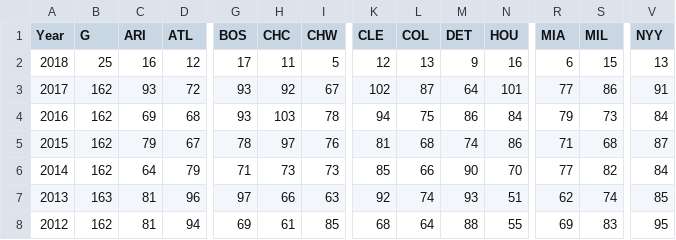
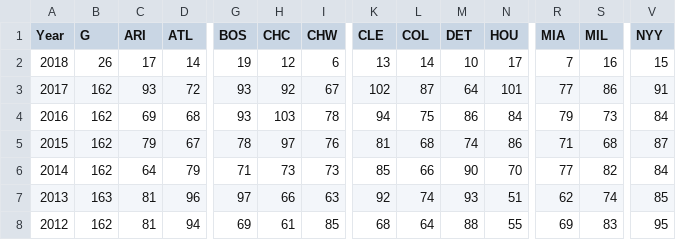
Before and after one commit to betoikos/Lab_Econ_I, a CSV file: H/Replication/teamwins.csv, drawn as a sheet; only a part is shown, gaps mark what is left out; the diff covers the shown part only; the diff names each change by its address in the sheet, - before the commit and + after, or states it on an @@ line.

```diff
--- a/H/Replication/teamwins.csv
+++ b/H/Replication/teamwins.csv
-B2 (G): 25
+B2 (G): 26
-C2 (ARI): 16
+C2 (ARI): 17
-D2 (ATL): 12
+D2 (ATL): 14
-G2 (BOS): 17
+G2 (BOS): 19
-H2 (CHC): 11
+H2 (CHC): 12
-I2 (CHW): 5
+I2 (CHW): 6
-K2 (CLE): 12
+K2 (CLE): 13
-L2 (COL): 13
+L2 (COL): 14
-M2 (DET): 9
+M2 (DET): 10
-N2 (HOU): 16
+N2 (HOU): 17
-R2 (MIA): 6
+R2 (MIA): 7
-S2 (MIL): 15
+S2 (MIL): 16
-V2 (NYY): 13
+V2 (NYY): 15
```
Also changed, not shown: 7 edited cells elsewhere in this file, H/Replication/database2013_2018.csv, 13 other files.
